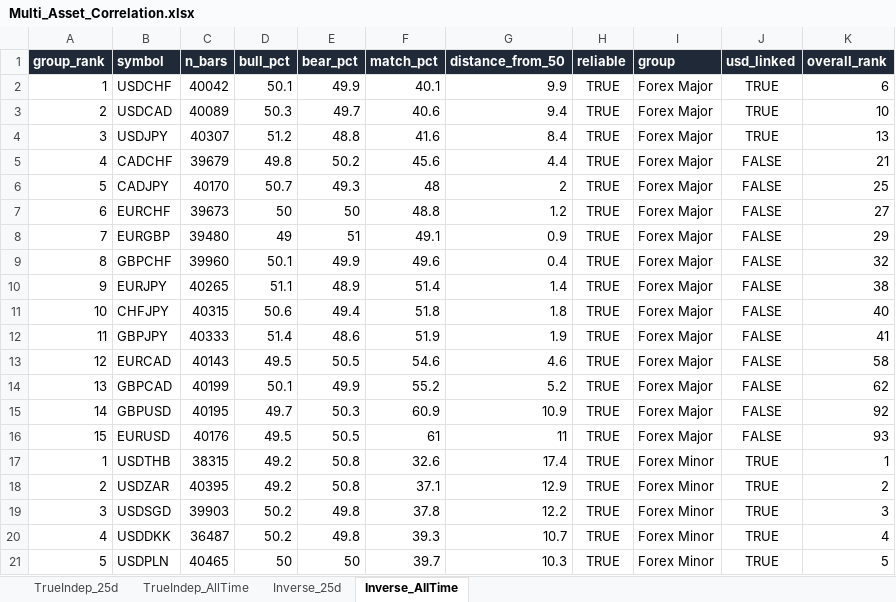
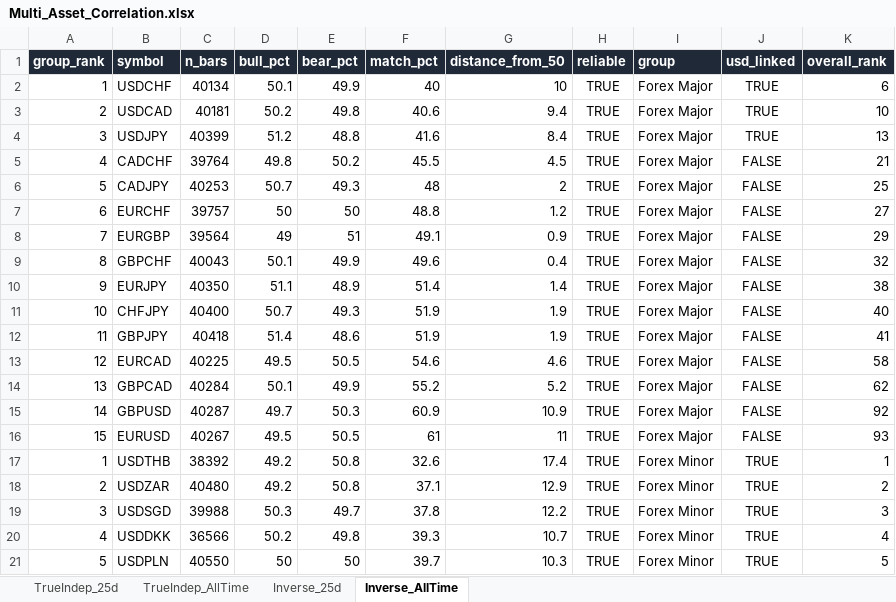
Before and after one commit to Jamesssurfer/Multi_Assets_Correlation, an Excel workbook: output/Multi_Asset_Correlation.xlsx, sheet Inverse_AllTime, drawn as a sheet; only a part is shown; values as stored, in another font and other column widths than the file's, no borders; the diff covers the shown part only; the diff names each change by its address in the sheet, - before the commit and + after, or states it on an @@ line.

```diff
--- a/output/Multi_Asset_Correlation.xlsx (sheet Inverse_AllTime)
+++ b/output/Multi_Asset_Correlation.xlsx (sheet Inverse_AllTime)
-C2 (n_bars): 40042
+C2 (n_bars): 40134
-F2 (match_pct): 40.1
+F2 (match_pct): 40
-G2 (distance_from_50): 9.9
+G2 (distance_from_50): 10
-C3 (n_bars): 40089
+C3 (n_bars): 40181
-D3 (bull_pct): 50.3
+D3 (bull_pct): 50.2
-E3 (bear_pct): 49.7
+E3 (bear_pct): 49.8
-C4 (n_bars): 40307
+C4 (n_bars): 40399
-C5 (n_bars): 39679
+C5 (n_bars): 39764
-F5 (match_pct): 45.6
+F5 (match_pct): 45.5
-G5 (distance_from_50): 4.4
+G5 (distance_from_50): 4.5
-C6 (n_bars): 40170
+C6 (n_bars): 40253
-C7 (n_bars): 39673
+C7 (n_bars): 39757
-C8 (n_bars): 39480
+C8 (n_bars): 39564
-C9 (n_bars): 39960
+C9 (n_bars): 40043
-C10 (n_bars): 40265
+C10 (n_bars): 40350
-C11 (n_bars): 40315
+C11 (n_bars): 40400
-D11 (bull_pct): 50.6
+D11 (bull_pct): 50.7
-E11 (bear_pct): 49.4
+E11 (bear_pct): 49.3
-F11 (match_pct): 51.8
+F11 (match_pct): 51.9
-G11 (distance_from_50): 1.8
+G11 (distance_from_50): 1.9
-C12 (n_bars): 40333
+C12 (n_bars): 40418
-C13 (n_bars): 40143
+C13 (n_bars): 40225
-C14 (n_bars): 40199
+C14 (n_bars): 40284
-C15 (n_bars): 40195
+C15 (n_bars): 40287
-C16 (n_bars): 40176
+C16 (n_bars): 40267
-C17 (n_bars): 38315
+C17 (n_bars): 38392
-C18 (n_bars): 40395
+C18 (n_bars): 40480
-C19 (n_bars): 39903
+C19 (n_bars): 39988
-D19 (bull_pct): 50.2
+D19 (bull_pct): 50.3
-E19 (bear_pct): 49.8
+E19 (bear_pct): 49.7
-C20 (n_bars): 36487
+C20 (n_bars): 36566
-C21 (n_bars): 40465
+C21 (n_bars): 40550
```
Also changed, not shown: 1 added row, 1 removed row and 122 edited cells elsewhere in this sheet, sheet TrueIndep_25d, sheet Inverse_25d, sheet TrueIndep_AllTime.
